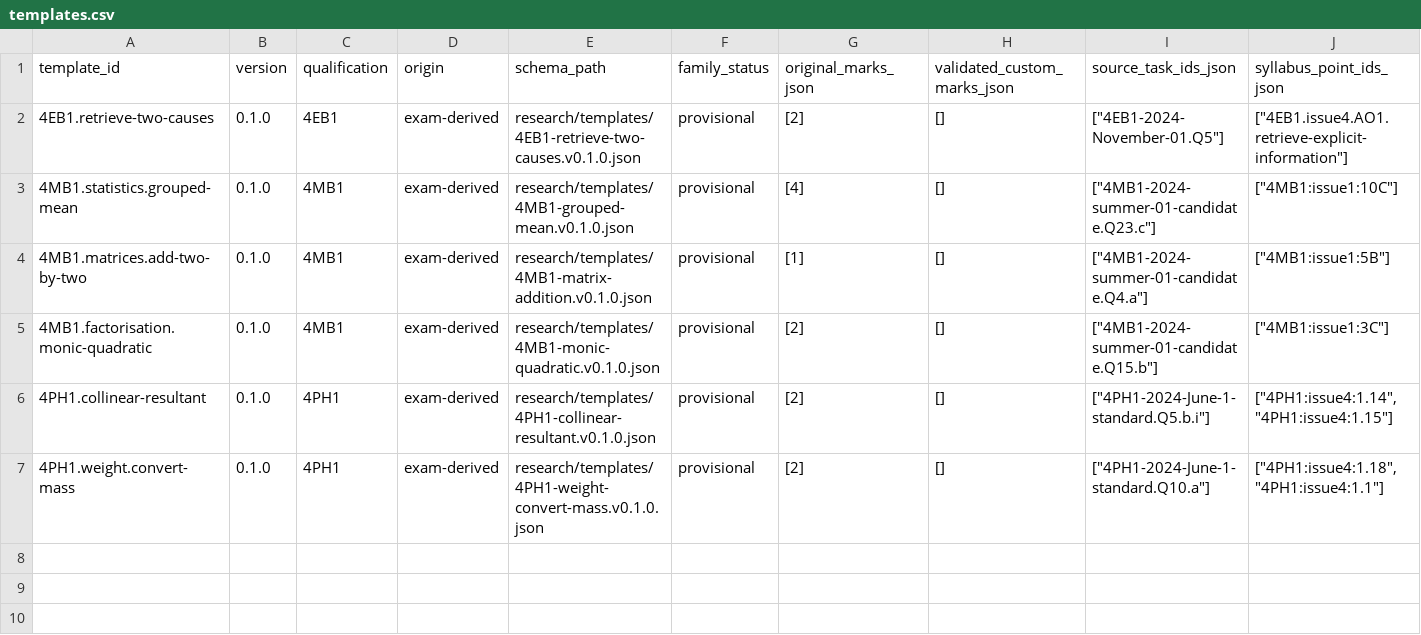
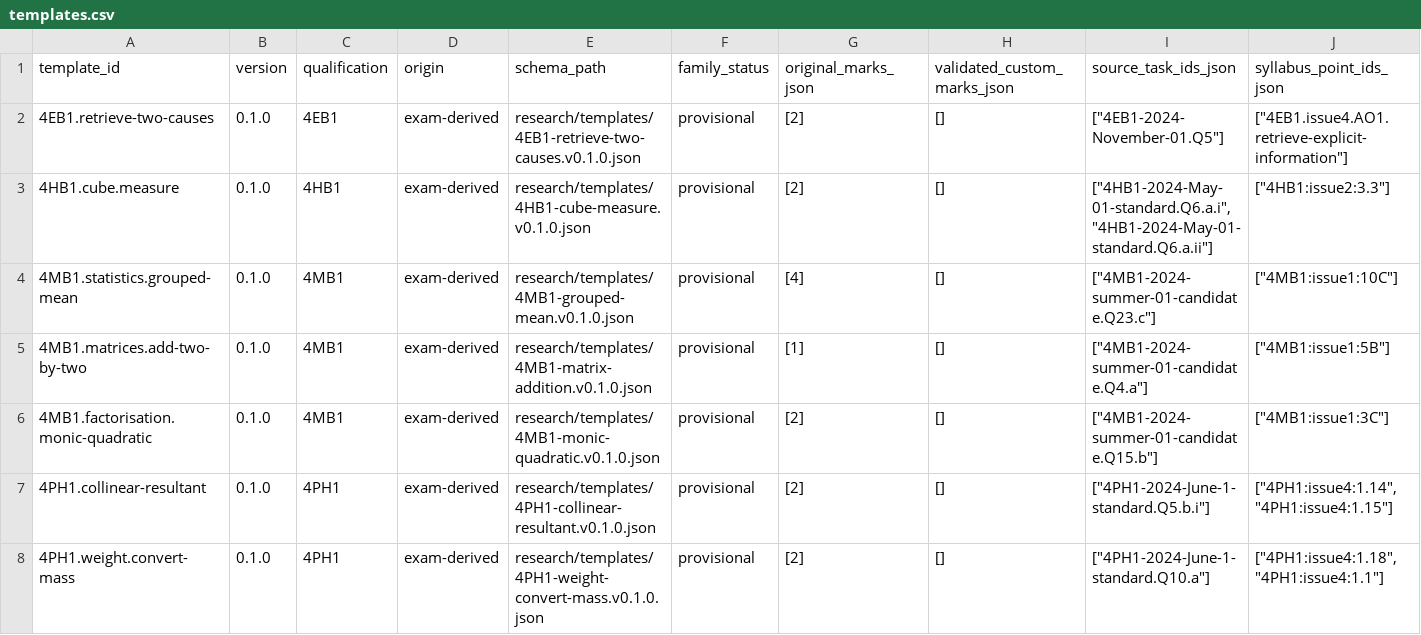
Before and after one commit to peterpeterpeter111/igcses, a CSV file: research/ledger/v1/templates.csv, drawn as a sheet; only a part is shown; rows hold the shown columns only; the diff names each change by its address in the sheet, - before the commit and + after, or states it on an @@ line.

Commit message:
Implement experimental Human Biology cube family and reconcile coverage

```diff
--- a/research/ledger/v1/templates.csv
+++ b/research/ledger/v1/templates.csv
+row 3: 4HB1.cube.measure | 0.1.0 | 4HB1 | exam-derived | research/templates/4HB1-cube-measure.v0.1.0.json | provisional | [2] | [] | ["4HB1-2024-May-01-standard.Q6.a.i","4HB1-2024-May-01-standard.Q6.a.ii"] | ["4HB1:issue2:3.3"]
```
Also changed, not shown: research/ledger/v1/template-links.csv, 19 other files.
